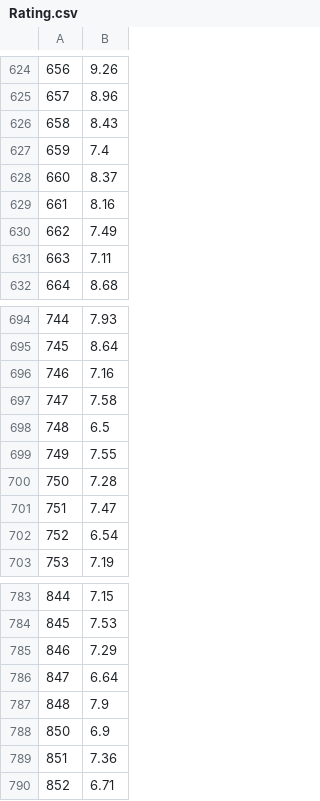
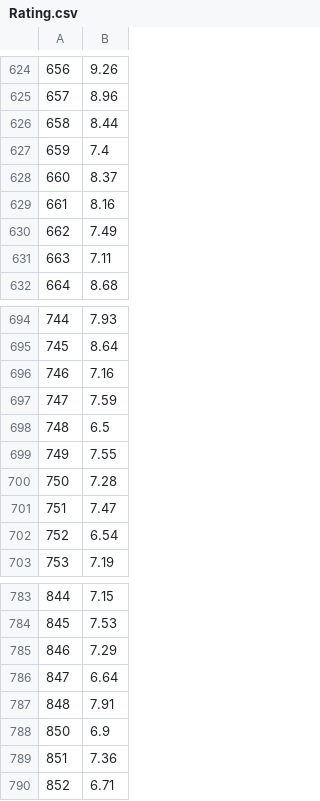
Before and after one commit to Guuzzeji/CSCI-367-Group-Project, a CSV file: Rating.csv (was db/db-populate/Rating.csv), drawn as a sheet; only a part is shown, gaps mark what is left out.

```diff
--- a/db/db-populate/Rating.csv
+++ b/Rating.csv
@@ -625,3 +625,3 @@
 657,8.96
-658,8.43
+658,8.44
 659,7.4
@@ -696,3 +696,3 @@
 746,7.16
-747,7.58
+747,7.59
 748,6.5
@@ -786,3 +786,3 @@
 847,6.64
-848,7.9
+848,7.91
 850,6.9
```
Also changed, not shown: 1 other file.
